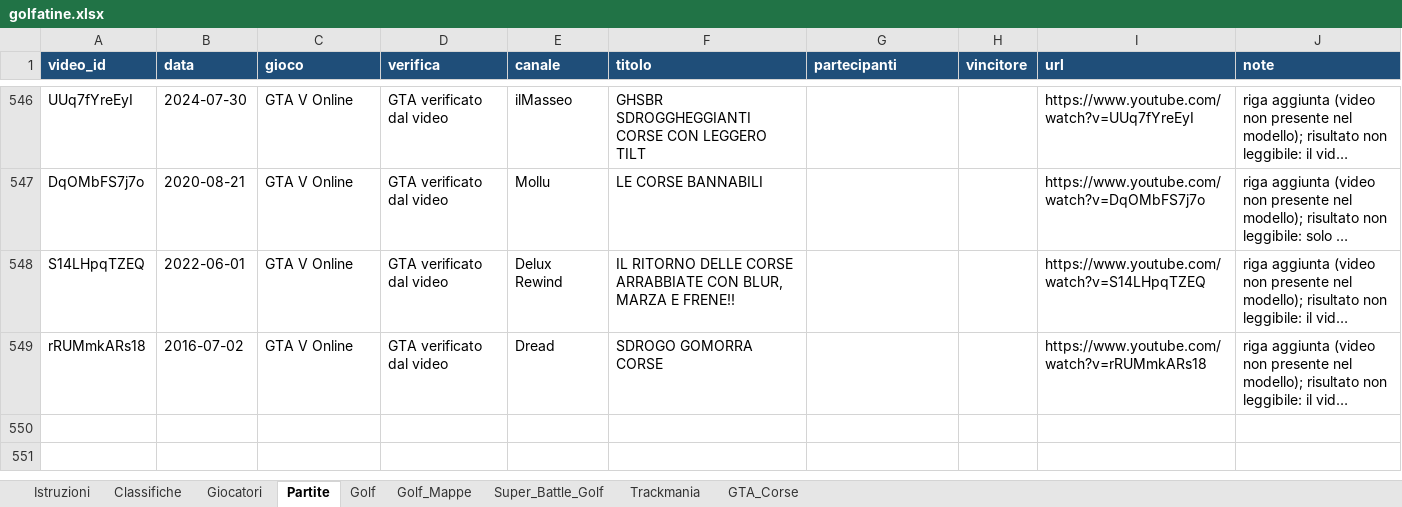
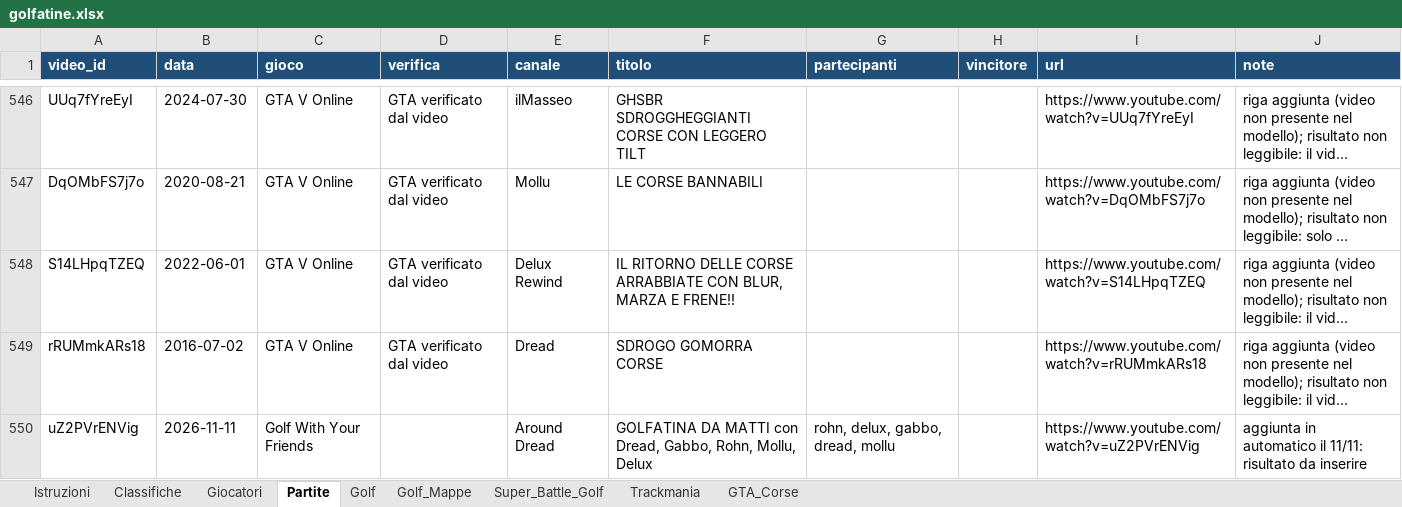
Before and after one commit to mattimatteo02-beep/golfatine, an Excel workbook: data/golfatine.xlsx, sheet Partite, drawn as a sheet; only a part is shown, gaps mark what is left out; long unchanged cells end in …; values as stored, in another font and other column widths than the file's, no borders; the diff names each change by its address in the sheet, - before the commit and + after, or states it on an @@ line.

```diff
--- a/data/golfatine.xlsx (sheet Partite)
+++ b/data/golfatine.xlsx (sheet Partite)
+row 550: uZ2PVrENVig | 2026-11-11 | Golf With Your Friends |  | Around Dread | GOLFATINA DA MATTI con Dread, Gabbo, Rohn, Mollu, Delux | rohn, delux, gabbo, dread, mollu |  | https://www.youtube.com/watch?v=uZ2PVrENVig | aggiunta in automatico il 11/11: risultato da inserire
```
Also changed, not shown: 1 other file.
